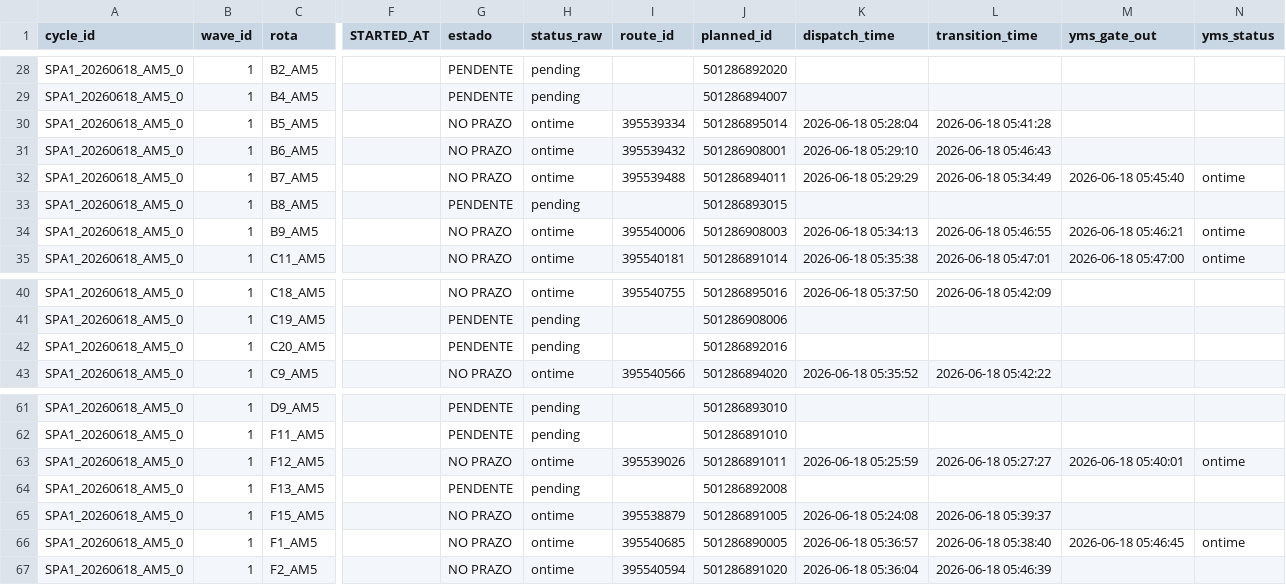
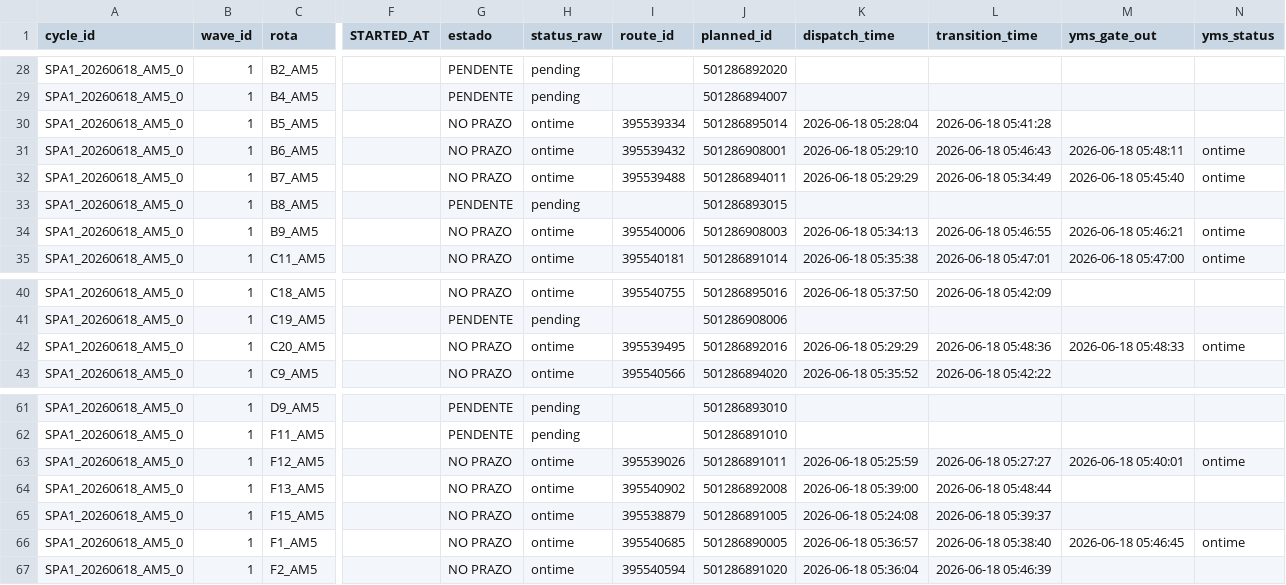
Before and after one commit to Franmoraes01/out-on-time-dashboard, a CSV file: out/out_on_time.csv, drawn as a sheet; only a part is shown, gaps mark what is left out; the diff names each change by its address in the sheet, - before the commit and + after, or states it on an @@ line.

Commit message:
update out_on_time 2026-06-18 05:49:05

```diff
--- a/out/out_on_time.csv
+++ b/out/out_on_time.csv
-M31 (yms_gate_out): (empty)
+M31 (yms_gate_out): 2026-06-18 05:48:11
-N31 (yms_status): (empty)
+N31 (yms_status): ontime
-G42 (estado): PENDENTE
+G42 (estado): NO PRAZO
-H42 (status_raw): pending
+H42 (status_raw): ontime
-I42 (route_id): (empty)
+I42 (route_id): 395539495
-K42 (dispatch_time): (empty)
+K42 (dispatch_time): 2026-06-18 05:29:29
-L42 (transition_time): (empty)
+L42 (transition_time): 2026-06-18 05:48:36
-M42 (yms_gate_out): (empty)
+M42 (yms_gate_out): 2026-06-18 05:48:33
-N42 (yms_status): (empty)
+N42 (yms_status): ontime
-G64 (estado): PENDENTE
+G64 (estado): NO PRAZO
-H64 (status_raw): pending
+H64 (status_raw): ontime
-I64 (route_id): (empty)
+I64 (route_id): 395540902
-K64 (dispatch_time): (empty)
+K64 (dispatch_time): 2026-06-18 05:39:00
-L64 (transition_time): (empty)
+L64 (transition_time): 2026-06-18 05:48:44
```
